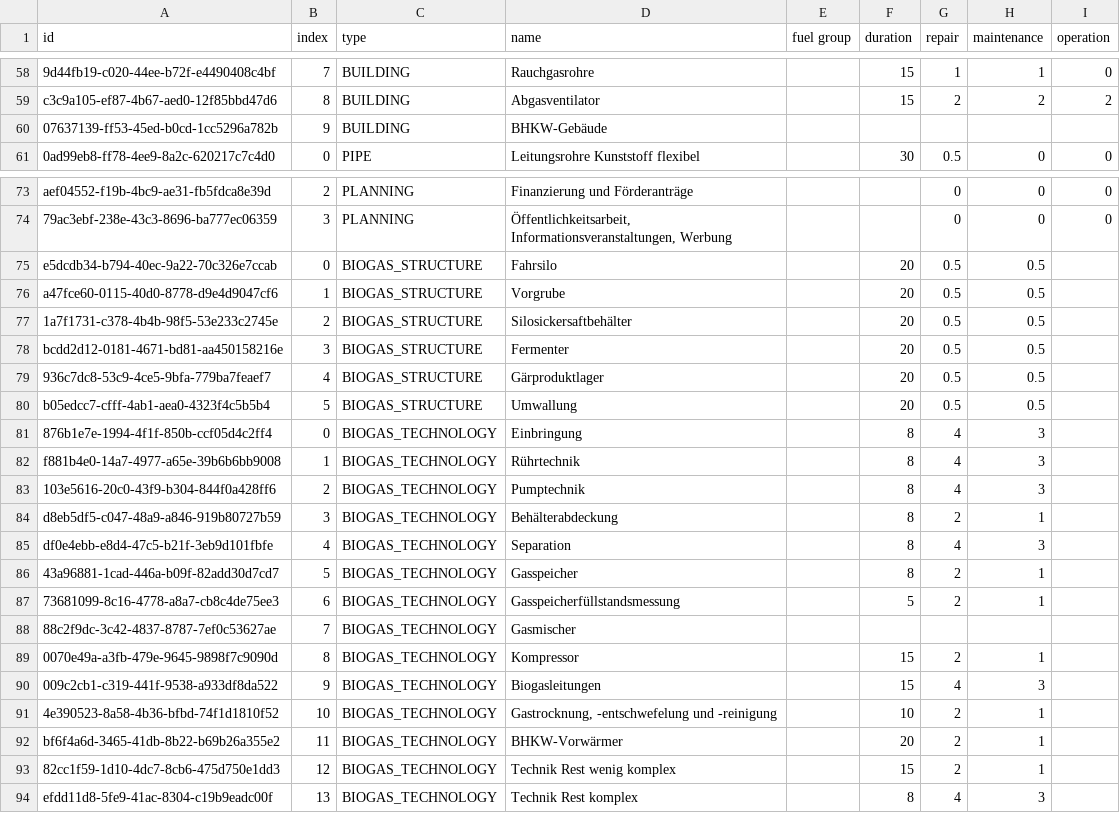
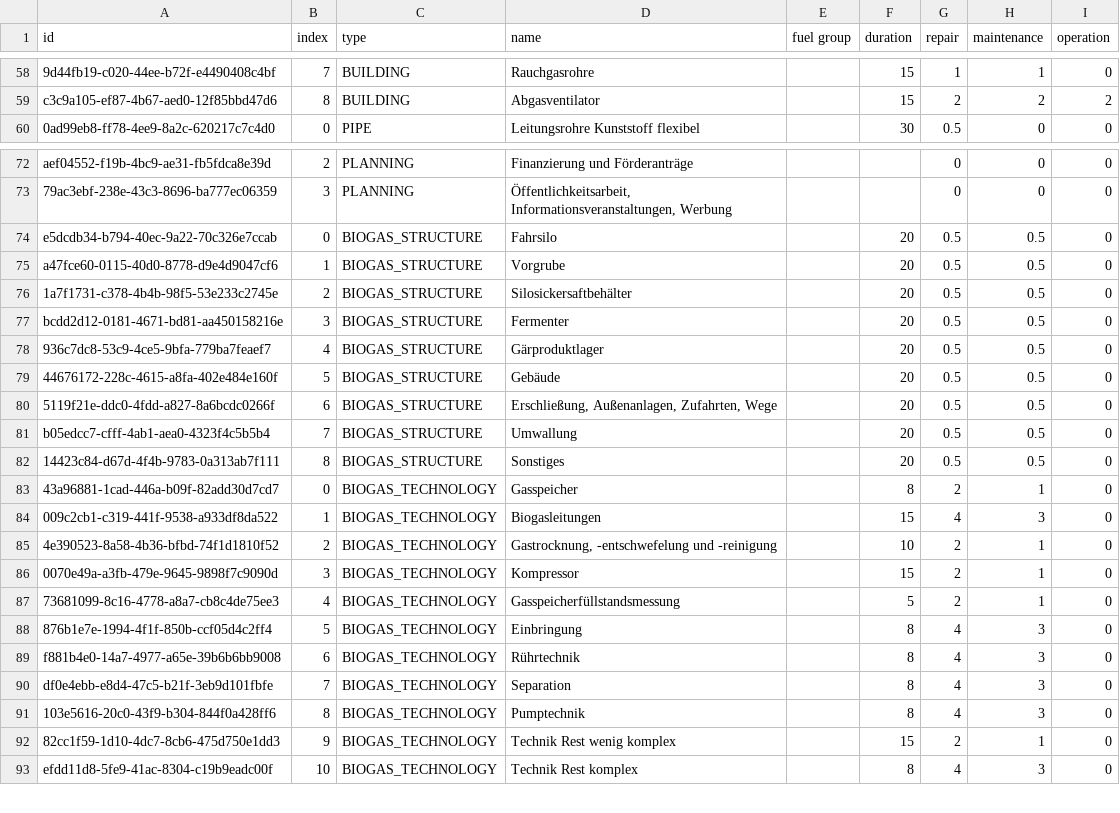
Before and after one commit to GreenDelta/Sophena, a CSV file: sophdat/data/csv/product_groups.csv, drawn as a sheet; only a part is shown, gaps mark what is left out; removed rows and columns are numbered as before the commit, all else as after; the diff covers the shown part only; the diff names each change by its address in the sheet, - before the commit and + after, or states it on an @@ line.

Commit message:
updated product groups

```diff
--- a/sophdat/data/csv/product_groups.csv
+++ b/sophdat/data/csv/product_groups.csv
-row 60: 07637139-ff53-45ed-b0cd-1cc5296a782b | 9 | BUILDING | BHKW-Gebäude
-I74:I78 (operation): (empty)
+I74:I78 (operation): 0
+row 79: 44676172-228c-4615-a8fa-402e484e160f | 5 | BIOGAS_STRUCTURE | Gebäude |  | 20 | 0.5 | 0.5 | 0
+row 80: 5119f21e-ddc0-4fdd-a827-8a6bcdc0266f | 6 | BIOGAS_STRUCTURE | Erschließung, Außenanlagen, Zufahrten, Wege |  | 20 | 0.5 | 0.5 | 0
-B81 (index): 5
+B81 (index): 7
-I81 (operation): (empty)
+I81 (operation): 0
-row 81: 876b1e7e-1994-4f1f-850b-ccf05d4c2ff4 | 0 | BIOGAS_TECHNOLOGY | Einbringung |  | 8 | 4 | 3
-row 82: f881b4e0-14a7-4977-a65e-39b6b6bb9008 | 1 | BIOGAS_TECHNOLOGY | Rührtechnik |  | 8 | 4 | 3
-row 83: 103e5616-20c0-43f9-b304-844f0a428ff6 | 2 | BIOGAS_TECHNOLOGY | Pumptechnik |  | 8 | 4 | 3
-row 84: d8eb5df5-c047-48a9-a846-919b80727b59 | 3 | BIOGAS_TECHNOLOGY | Behälterabdeckung |  | 8 | 2 | 1
-row 85: df0e4ebb-e8d4-47c5-b21f-3eb9d101fbfe | 4 | BIOGAS_TECHNOLOGY | Separation |  | 8 | 4 | 3
+row 82: 14423c84-d67d-4f4b-9783-0a313ab7f111 | 8 | BIOGAS_STRUCTURE | Sonstiges |  | 20 | 0.5 | 0.5 | 0
-B83 (index): 5
+B83 (index): 0
-I83 (operation): (empty)
+I83 (operation): 0
-row 87: 73681099-8c16-4778-a8a7-cb8c4de75ee3 | 6 | BIOGAS_TECHNOLOGY | Gasspeicherfüllstandsmessung |  | 5 | 2 | 1
-row 88: 88c2f9dc-3c42-4837-8787-7ef0c53627ae | 7 | BIOGAS_TECHNOLOGY | Gasmischer
-row 89: 0070e49a-a3fb-479e-9645-9898f7c9090d | 8 | BIOGAS_TECHNOLOGY | Kompressor |  | 15 | 2 | 1
-B84 (index): 9
+B84 (index): 1
-I84:I85 (operation): (empty)
+I84:I85 (operation): 0
-B85 (index): 10
+B85 (index): 2
-row 92: bf6f4a6d-3465-41db-8b22-b69b26a355e2 | 11 | BIOGAS_TECHNOLOGY | BHKW-Vorwärmer |  | 20 | 2 | 1
+row 86: 0070e49a-a3fb-479e-9645-9898f7c9090d | 3 | BIOGAS_TECHNOLOGY | Kompressor |  | 15 | 2 | 1 | 0
+row 87: 73681099-8c16-4778-a8a7-cb8c4de75ee3 | 4 | BIOGAS_TECHNOLOGY | Gasspeicherfüllstandsmessung |  | 5 | 2 | 1 | 0
+row 88: 876b1e7e-1994-4f1f-850b-ccf05d4c2ff4 | 5 | BIOGAS_TECHNOLOGY | Einbringung |  | 8 | 4 | 3 | 0
+row 89: f881b4e0-14a7-4977-a65e-39b6b6bb9008 | 6 | BIOGAS_TECHNOLOGY | Rührtechnik |  | 8 | 4 | 3 | 0
+row 90: df0e4ebb-e8d4-47c5-b21f-3eb9d101fbfe | 7 | BIOGAS_TECHNOLOGY | Separation |  | 8 | 4 | 3 | 0
+row 91: 103e5616-20c0-43f9-b304-844f0a428ff6 | 8 | BIOGAS_TECHNOLOGY | Pumptechnik |  | 8 | 4 | 3 | 0
-B92 (index): 12
+B92 (index): 9
-I92:I93 (operation): (empty)
+I92:I93 (operation): 0
-B93 (index): 13
+B93 (index): 10
```
Also changed, not shown: 15 edited cells elsewhere in this file.
